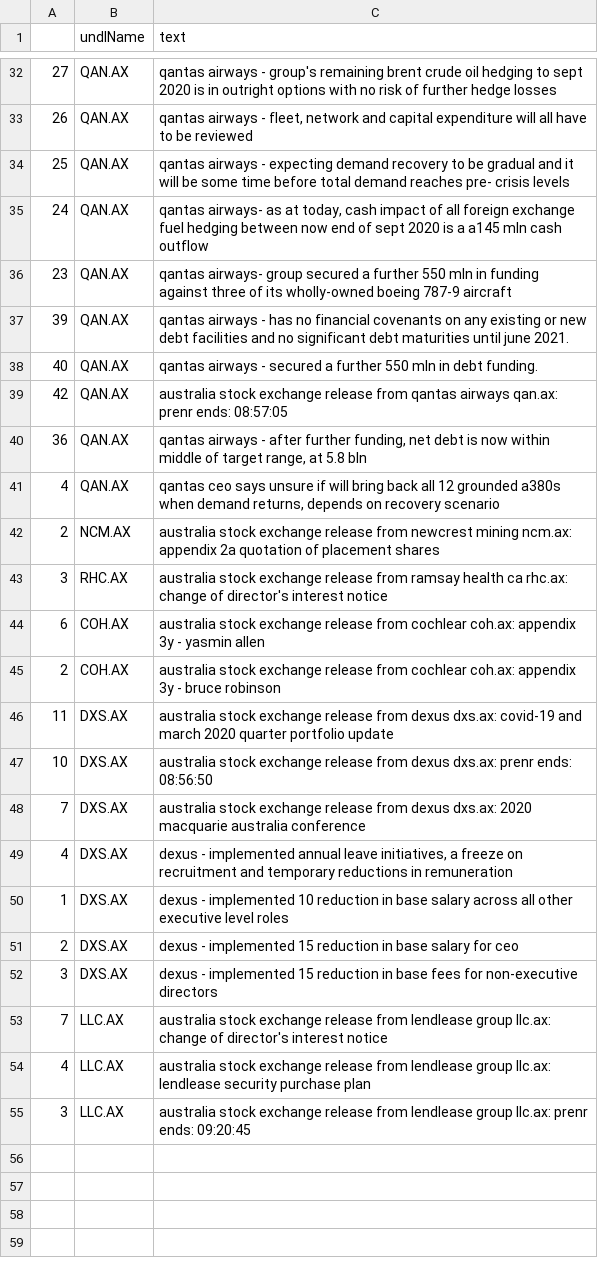
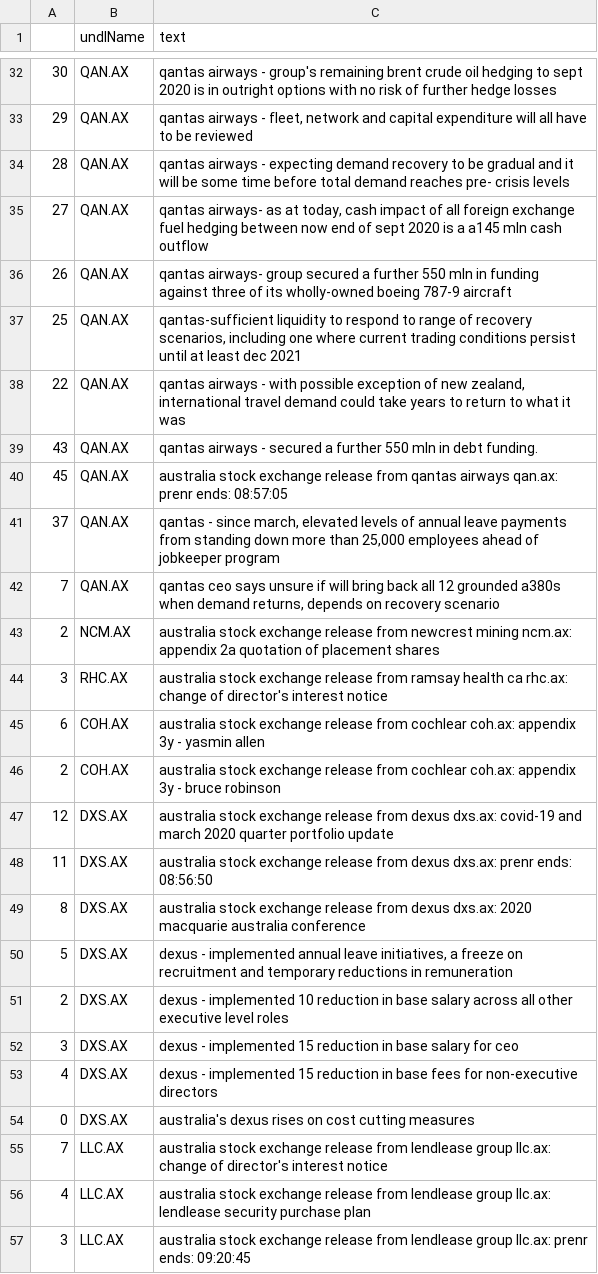
Before and after one commit to hoichunlaw/EventDriven, a CSV file: result/2020-05-05_AX.csv, drawn as a sheet; only a part is shown, gaps mark what is left out; the diff covers the shown part only.

```diff
--- a/result/2020-05-05_AX.csv
+++ b/result/2020-05-05_AX.csv
@@ -32,11 +32,12 @@
-27,QAN.AX,qantas airways  - group's remaining brent crude oil hedging to sept 2020 is in outright options with no risk of further hedge losses
-26,QAN.AX,"qantas airways  - fleet, network and capital expenditure will all have to be reviewed"
-25,QAN.AX,qantas airways - expecting demand recovery to be gradual and it will be some time before total demand reaches pre- crisis levels
-24,QAN.AX,"qantas airways- as at today, cash impact of all foreign exchange  fuel hedging between now  end of sept 2020 is a a145 mln cash outflow"
-23,QAN.AX,qantas airways- group secured a further 550 mln in funding against three of its wholly-owned boeing 787-9 aircraft
-39,QAN.AX,qantas airways  - has no financial covenants on any existing or new debt facilities and no significant debt maturities until june 2021.
-40,QAN.AX,qantas airways  - secured a further 550 mln in debt funding.
-42,QAN.AX,australia stock exchange release from qantas airways qan.ax: prenr ends: 08:57:05
-36,QAN.AX,"qantas airways  - after further funding, net debt is now within middle of target range, at 5.8 bln"
-4,QAN.AX,"qantas ceo says unsure if will bring back all 12 grounded a380s when demand returns, depends on recovery scenario"
+30,QAN.AX,qantas airways  - group's remaining brent crude oil hedging to sept 2020 is in outright options with no risk of further hedge losses
+29,QAN.AX,"qantas airways  - fleet, network and capital expenditure will all have to be reviewed"
+28,QAN.AX,qantas airways - expecting demand recovery to be gradual and it will be some time before total demand reaches pre- crisis levels
+27,QAN.AX,"qantas airways- as at today, cash impact of all foreign exchange  fuel hedging between now  end of sept 2020 is a a145 mln cash outflow"
+26,QAN.AX,qantas airways- group secured a further 550 mln in funding against three of its wholly-owned boeing 787-9 aircraft
+25,QAN.AX,"qantas-sufficient liquidity to respond to range of recovery scenarios, including one where current trading conditions persist until at least dec 2021"
+22,QAN.AX,"qantas airways  - with possible exception of new zealand, international travel demand could take years to return to what it was"
+43,QAN.AX,qantas airways  - secured a further 550 mln in debt funding.
+45,QAN.AX,australia stock exchange release from qantas airways qan.ax: prenr ends: 08:57:05
+37,QAN.AX,"qantas -  since march, elevated levels of annual leave payments from standing down more than 25,000 employees ahead of jobkeeper program"
+7,QAN.AX,"qantas ceo says unsure if will bring back all 12 grounded a380s when demand returns, depends on recovery scenario"
 2,NCM.AX,australia stock exchange release from newcrest mining ncm.ax: appendix 2a quotation of placement shares
@@ -45,9 +46,10 @@
 2,COH.AX,australia stock exchange release from cochlear coh.ax: appendix 3y - bruce robinson
-11,DXS.AX,australia stock exchange release from dexus dxs.ax: covid-19 and march 2020 quarter portfolio update
-10,DXS.AX,australia stock exchange release from dexus dxs.ax: prenr ends: 08:56:50
-7,DXS.AX,australia stock exchange release from dexus dxs.ax: 2020 macquarie australia conference
-4,DXS.AX,"dexus - implemented annual leave initiatives, a freeze on recruitment and  temporary reductions in remuneration"
-1,DXS.AX,dexus -  implemented 10 reduction in base salary across all other executive level roles
-2,DXS.AX,dexus -  implemented 15 reduction in base salary for ceo
-3,DXS.AX,dexus -  implemented 15 reduction in base fees for non-executive directors
+12,DXS.AX,australia stock exchange release from dexus dxs.ax: covid-19 and march 2020 quarter portfolio update
+11,DXS.AX,australia stock exchange release from dexus dxs.ax: prenr ends: 08:56:50
+8,DXS.AX,australia stock exchange release from dexus dxs.ax: 2020 macquarie australia conference
+5,DXS.AX,"dexus - implemented annual leave initiatives, a freeze on recruitment and  temporary reductions in remuneration"
+2,DXS.AX,dexus -  implemented 10 reduction in base salary across all other executive level roles
+3,DXS.AX,dexus -  implemented 15 reduction in base salary for ceo
+4,DXS.AX,dexus -  implemented 15 reduction in base fees for non-executive directors
+0,DXS.AX,australia's dexus rises on cost cutting measures
 7,LLC.AX,australia stock exchange release from lendlease group llc.ax: change of director's interest notice
```
Also changed, not shown: 7 added rows, 7 removed rows and 18 edited cells elsewhere in this file, 1 other file.
